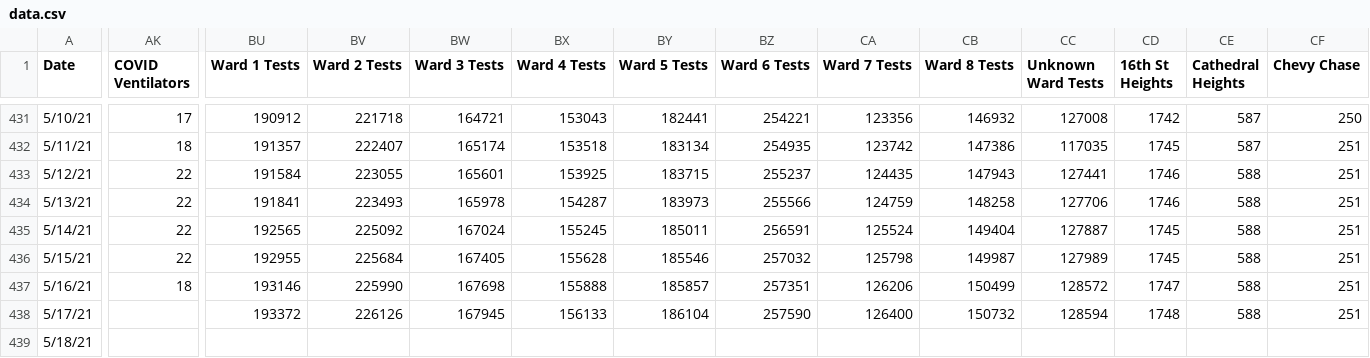
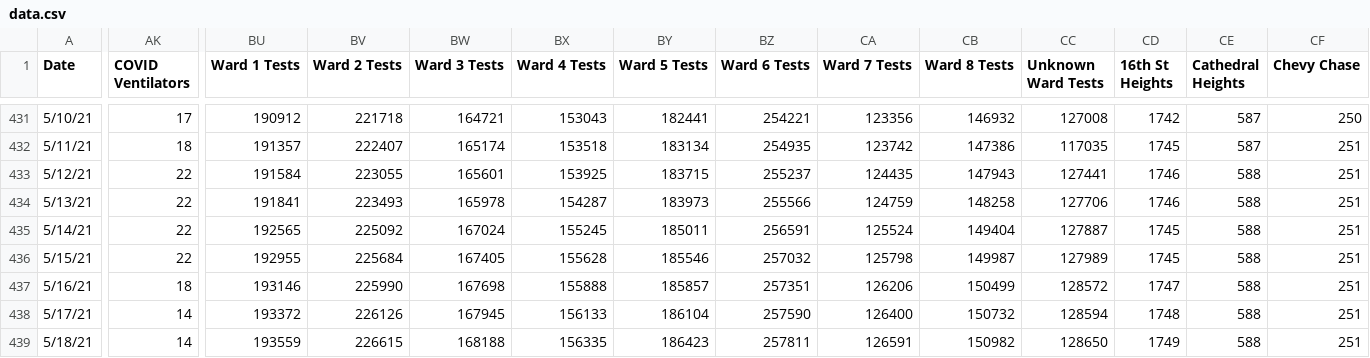
Before and after one commit to rstahlin/DC-COVID.github.io, a CSV file: data.csv, drawn as a sheet; only a part is shown, gaps mark what is left out; the diff covers the shown part only; the diff names each change by its address in the sheet, - before the commit and + after, or states it on an @@ line.

Commit message:
new data 20210518 pt 2

```diff
--- a/data.csv
+++ b/data.csv
-AK438:AK439 (COVID Ventilators): (empty)
+AK438:AK439 (COVID Ventilators): 14
-BU439 (Ward 1 Tests): (empty)
+BU439 (Ward 1 Tests): 193559
-BV439 (Ward 2 Tests): (empty)
+BV439 (Ward 2 Tests): 226615
-BW439 (Ward 3 Tests): (empty)
+BW439 (Ward 3 Tests): 168188
-BX439 (Ward 4 Tests): (empty)
+BX439 (Ward 4 Tests): 156335
-BY439 (Ward 5 Tests): (empty)
+BY439 (Ward 5 Tests): 186423
-BZ439 (Ward 6 Tests): (empty)
+BZ439 (Ward 6 Tests): 257811
-CA439 (Ward 7 Tests): (empty)
+CA439 (Ward 7 Tests): 126591
-CB439 (Ward 8 Tests): (empty)
+CB439 (Ward 8 Tests): 150982
-CC439 (Unknown Ward Tests): (empty)
+CC439 (Unknown Ward Tests): 128650
-CD439 (16th St Heights): (empty)
+CD439 (16th St Heights): 1749
-CE439 (Cathedral Heights): (empty)
+CE439 (Cathedral Heights): 588
-CF439 (Chevy Chase): (empty)
+CF439 (Chevy Chase): 251
```
Also changed, not shown: 109 edited cells elsewhere in this file, 58 other files.
